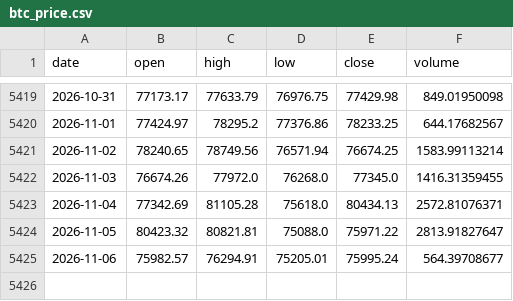
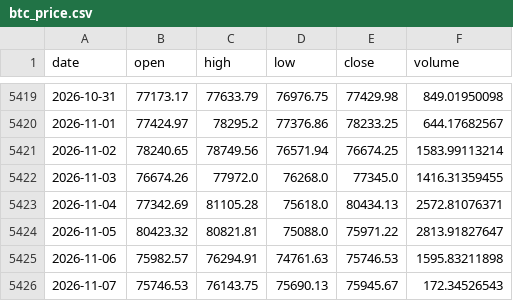
Before and after one commit to brguih/BTC-INDEX, a CSV file: data/cache/btc_price.csv, drawn as a sheet; only a part is shown, gaps mark what is left out.

```diff
--- a/data/cache/btc_price.csv
+++ b/data/cache/btc_price.csv
@@ -5424,2 +5424,3 @@ date,open,high,low,close,volume
 2026-11-05,80423.32,80821.81,75088.0,75971.22,2813.91827647
-2026-11-06,75982.57,76294.91,75205.01,75995.24,564.39708677
+2026-11-06,75982.57,76294.91,74761.63,75746.53,1595.83211898
+2026-11-07,75746.53,76143.75,75690.13,75945.67,172.34526543
```
Also changed, not shown: data/cache/fear_greed.csv, data/cache/mvrv.csv.
